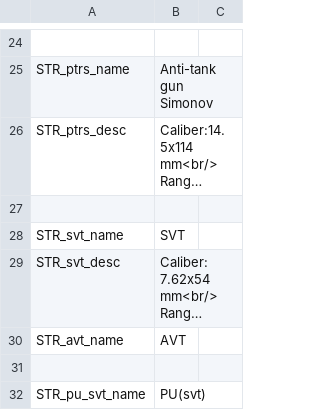
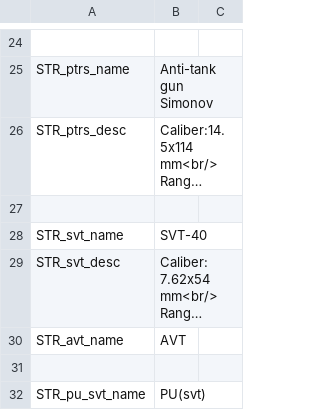
Before and after one commit to Tinter/RusWepPack, a CSV file: wpn_r_f4/Stringtable.csv, drawn as a sheet; only a part is shown, gaps mark what is left out; long unchanged cells end in …; the diff names each change by its address in the sheet, - before the commit and + after, or states it on an @@ line.

```diff
--- a/wpn_r_f4/Stringtable.csv
+++ b/wpn_r_f4/Stringtable.csv
-B28: SVT
+B28: SVT-40
```
Also changed, not shown: wpn_r_f_cnfg/Stringtable.csv, 18 other files.
